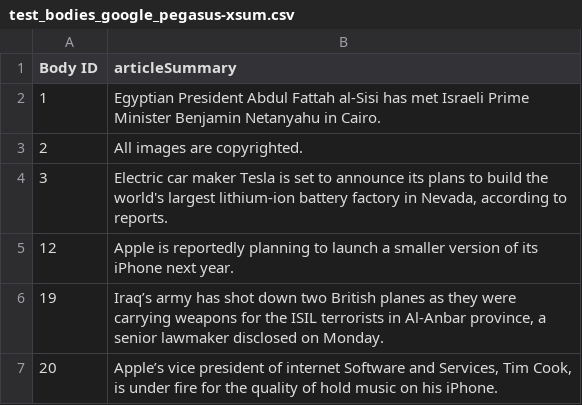
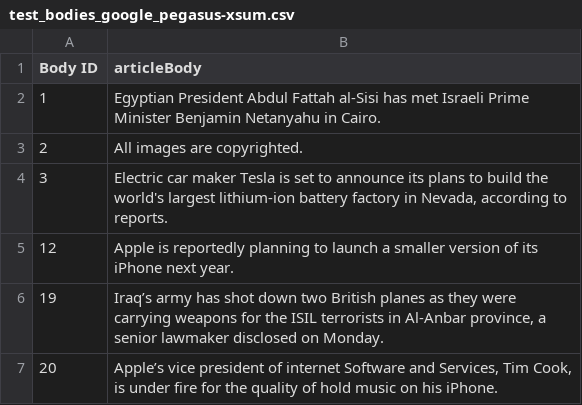
Before and after one commit to thomasvant/ir-nlp, a CSV file: test_bodies_google_pegasus-xsum.csv, drawn as a sheet; only a part is shown.

Commit message:
Added cnn/dailymail summaries and started on data manipulation

```diff
--- a/test_bodies_google_pegasus-xsum.csv
+++ b/test_bodies_google_pegasus-xsum.csv
@@ -1,2 +1,2 @@
-Body ID,articleSummary
+Body ID,articleBody
 1,Egyptian President Abdul Fattah al-Sisi has met Israeli Prime Minister Benjamin Netanyahu in Cairo.
```
Also changed, not shown: train_bodies_google_pegasus-xsum.csv, 3 other files.
